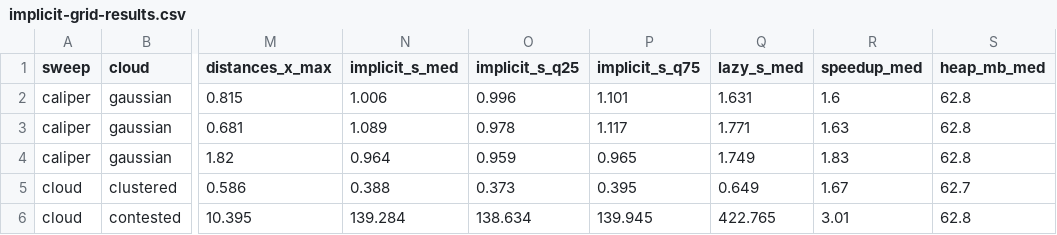
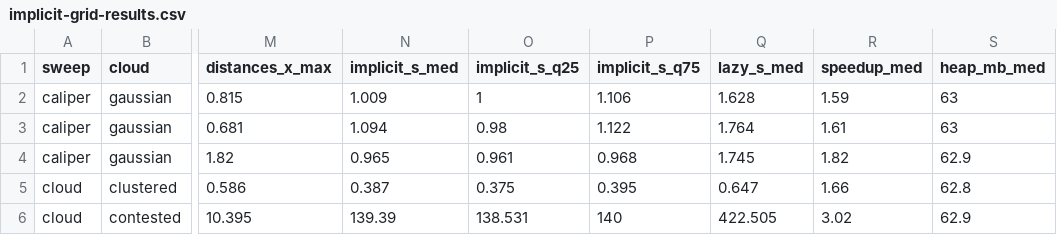
Before and after one commit to gcol33/couplr, a CSV file: paper/bench/results/implicit-grid-results.csv, drawn as a sheet; only a part is shown, gaps mark what is left out; the diff covers the shown part only; the diff names each change by its address in the sheet, - before the commit and + after, or states it on an @@ line.

```diff
--- a/paper/bench/results/implicit-grid-results.csv
+++ b/paper/bench/results/implicit-grid-results.csv
-N2 (implicit_s_med): 1.006
+N2 (implicit_s_med): 1.009
-O2 (implicit_s_q25): 0.996
+O2 (implicit_s_q25): 1
-P2 (implicit_s_q75): 1.101
+P2 (implicit_s_q75): 1.106
-Q2 (lazy_s_med): 1.631
+Q2 (lazy_s_med): 1.628
-R2 (speedup_med): 1.6
+R2 (speedup_med): 1.59
-S2:S3 (heap_mb_med): 62.8
+S2:S3 (heap_mb_med): 63
-N3 (implicit_s_med): 1.089
+N3 (implicit_s_med): 1.094
-O3 (implicit_s_q25): 0.978
+O3 (implicit_s_q25): 0.98
-P3 (implicit_s_q75): 1.117
+P3 (implicit_s_q75): 1.122
-Q3 (lazy_s_med): 1.771
+Q3 (lazy_s_med): 1.764
-R3 (speedup_med): 1.63
+R3 (speedup_med): 1.61
-N4 (implicit_s_med): 0.964
+N4 (implicit_s_med): 0.965
-O4 (implicit_s_q25): 0.959
+O4 (implicit_s_q25): 0.961
-P4 (implicit_s_q75): 0.965
+P4 (implicit_s_q75): 0.968
-Q4 (lazy_s_med): 1.749
+Q4 (lazy_s_med): 1.745
-R4 (speedup_med): 1.83
+R4 (speedup_med): 1.82
-S4 (heap_mb_med): 62.8
+S4 (heap_mb_med): 62.9
-N5 (implicit_s_med): 0.388
+N5 (implicit_s_med): 0.387
-O5 (implicit_s_q25): 0.373
+O5 (implicit_s_q25): 0.375
-Q5 (lazy_s_med): 0.649
+Q5 (lazy_s_med): 0.647
-R5 (speedup_med): 1.67
+R5 (speedup_med): 1.66
-S5 (heap_mb_med): 62.7
+S5 (heap_mb_med): 62.8
-N6 (implicit_s_med): 139.284
+N6 (implicit_s_med): 139.39
-O6 (implicit_s_q25): 138.634
+O6 (implicit_s_q25): 138.531
-P6 (implicit_s_q75): 139.945
+P6 (implicit_s_q75): 140
-Q6 (lazy_s_med): 422.765
+Q6 (lazy_s_med): 422.505
-R6 (speedup_med): 3.01
+R6 (speedup_med): 3.02
-S6 (heap_mb_med): 62.8
+S6 (heap_mb_med): 62.9
```
Also changed, not shown: 77 edited cells elsewhere in this file, paper/bench/results/implicit-grid-runs.csv, paper/bench/results/memory-results.csv, 11 other files.
